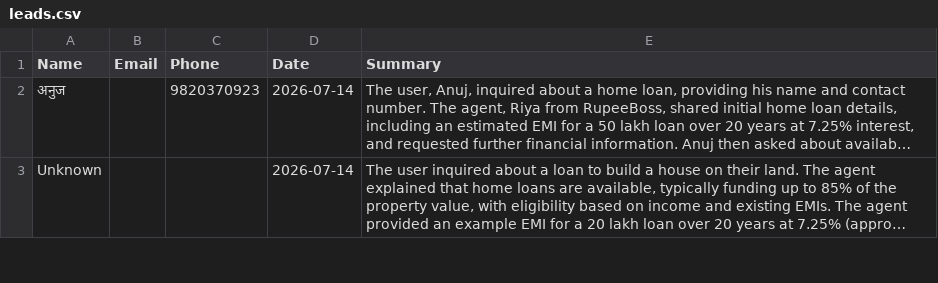
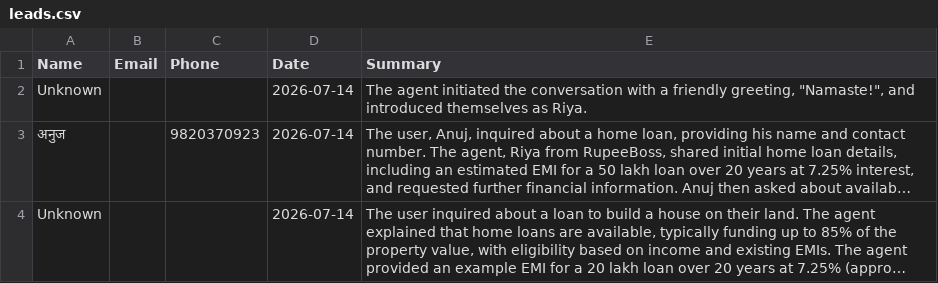
Before and after one commit to kamatanuj/rupeeboss-crm, a CSV file: leads.csv, drawn as a sheet; only a part is shown; long unchanged cells end in …; the diff names each change by its address in the sheet, - before the commit and + after, or states it on an @@ line.

Commit message:
Auto-update: Add new leads 2026-07-14_12:00

```diff
--- a/leads.csv
+++ b/leads.csv
+row 2: Unknown |  |  | 2026-07-14 | The agent initiated the conversation with a friendly greeting, "Namaste!", and introduced themselves as Riya.
```
Also changed, not shown: 1 other file.
